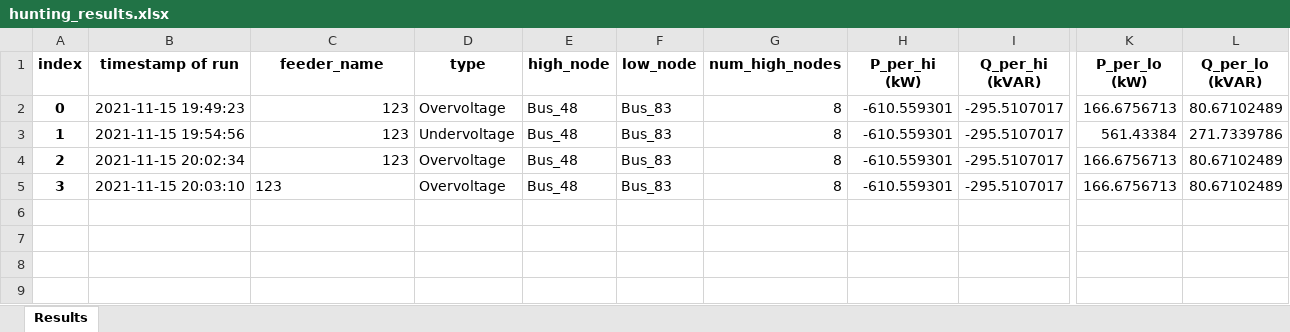
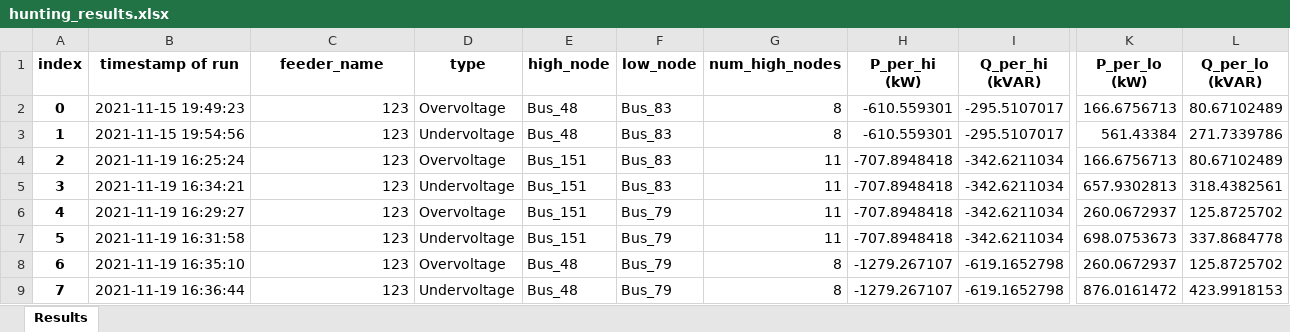
Before and after one commit to birkaransachdev/hunting-sims, an Excel workbook: hunting_results.xlsx, sheet Results, drawn as a sheet; only a part is shown, gaps mark what is left out; values as stored, in another font and other column widths than the file's, no borders; rows hold the shown columns only; the diff names each change by its address in the sheet, - before the commit and + after, or states it on an @@ line.

Commit message:
updated hunting_results.xlsx to include more sample runs

```diff
--- a/hunting_results.xlsx (sheet Results)
+++ b/hunting_results.xlsx (sheet Results)
-B4 (timestamp of run): 2021-11-15 20:02:34
+B4 (timestamp of run): 2021-11-19 16:25:24
-E4:E5 (high_node): Bus_48
+E4:E5 (high_node): Bus_151
-G4:G5 (num_high_nodes): 8
+G4:G5 (num_high_nodes): 11
-H4:H5 (P_per_hi (kW)): -610.559301
+H4:H5 (P_per_hi (kW)): -707.8948418
-I4:I5 (Q_per_hi (kVAR)): -295.5107017
+I4:I5 (Q_per_hi (kVAR)): -342.6211034
-B5 (timestamp of run): 2021-11-15 20:03:10
+B5 (timestamp of run): 2021-11-19 16:34:21
-C5 alignment: left
+C5 alignment: right
-D5 (type): Overvoltage
+D5 (type): Undervoltage
-K5 (P_per_lo (kW)): 166.6756713
+K5 (P_per_lo (kW)): 657.9302813
-L5 (Q_per_lo (kVAR)): 80.67102489
+L5 (Q_per_lo (kVAR)): 318.4382561
+row 6: 4 | 2021-11-19 16:29:27 | 123 | Overvoltage | Bus_151 | Bus_79 | 11 | -707.8948418 | -342.6211034 | 260.0672937 | 125.8725702
+row 7: 5 | 2021-11-19 16:31:58 | 123 | Undervoltage | Bus_151 | Bus_79 | 11 | -707.8948418 | -342.6211034 | 698.0753673 | 337.8684778
+row 8: 6 | 2021-11-19 16:35:10 | 123 | Overvoltage | Bus_48 | Bus_79 | 8 | -1279.267107 | -619.1652798 | 260.0672937 | 125.8725702
+row 9: 7 | 2021-11-19 16:36:44 | 123 | Undervoltage | Bus_48 | Bus_79 | 8 | -1279.267107 | -619.1652798 | 876.0161472 | 423.9918153
```
